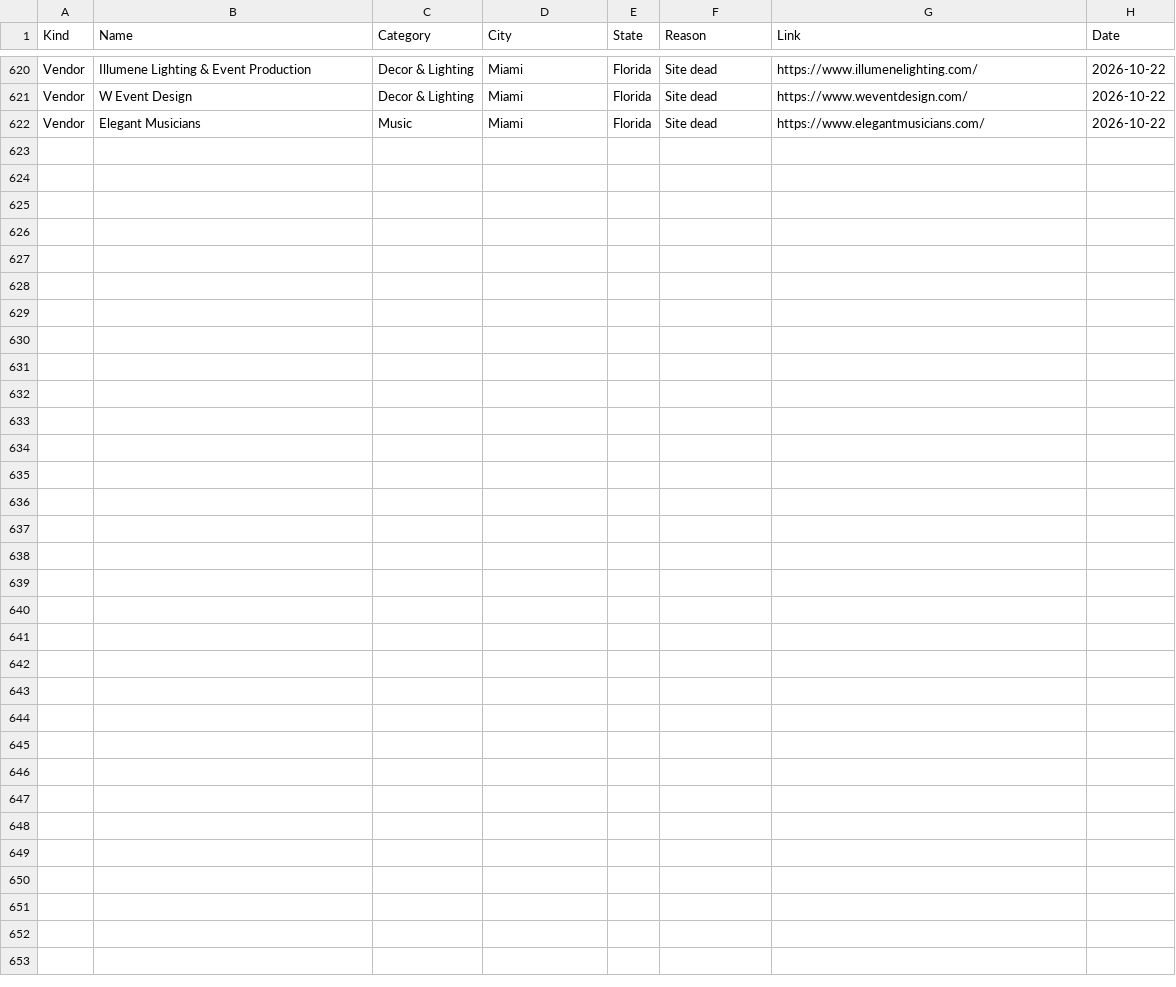
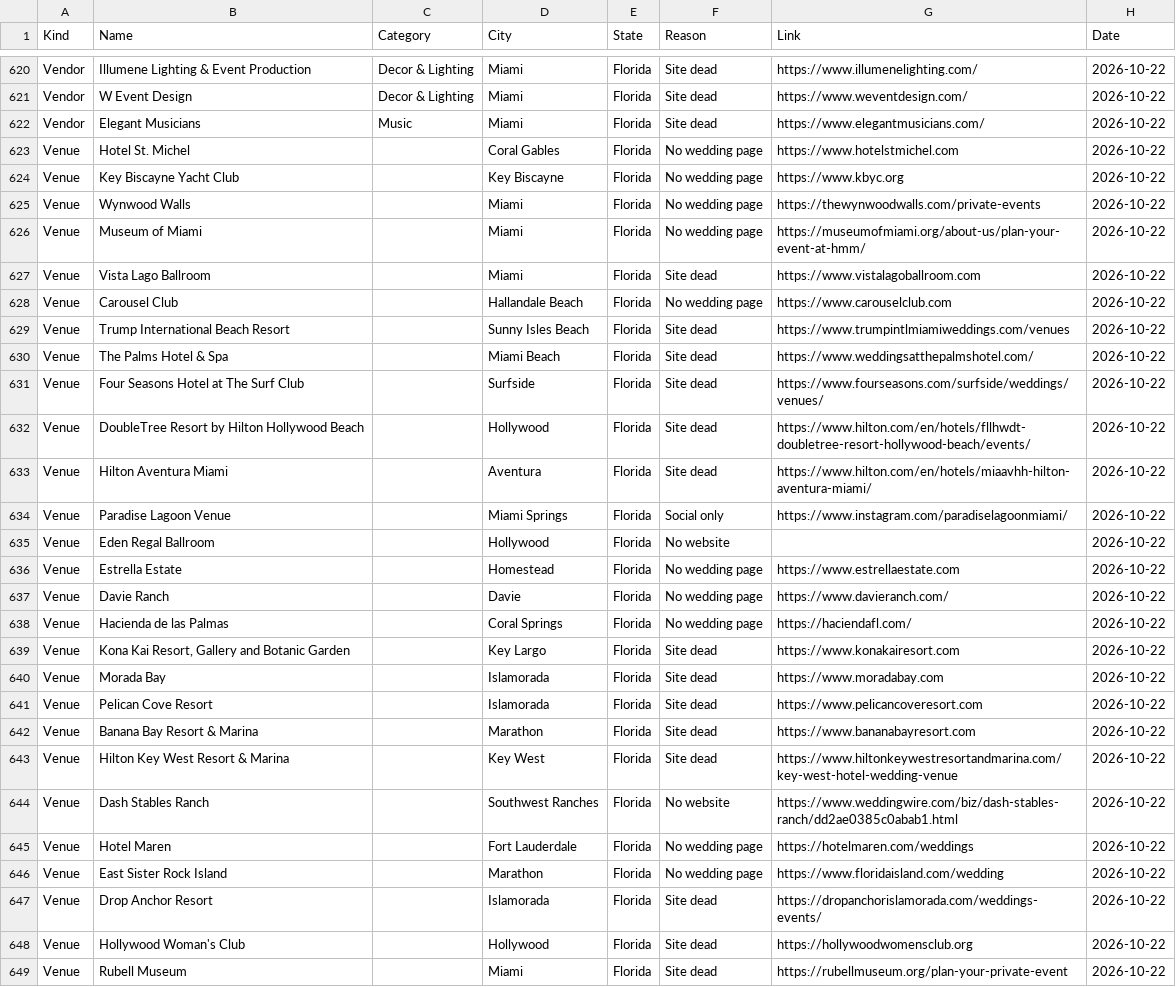
Before and after one commit to dukemackle/Wedding-Build, a TSV file: src/lib/batches/skipped/florida.tsv, drawn as a sheet; only a part is shown, gaps mark what is left out.

```diff
--- a/src/lib/batches/skipped/florida.tsv
+++ b/src/lib/batches/skipped/florida.tsv
@@ -622 +622,28 @@ Vendor	W Event Design	Decor & Lighting	Miami	Florida	Site dead	https://www.weven
 Vendor	Elegant Musicians	Music	Miami	Florida	Site dead	https://www.elegantmusicians.com/	2026-10-22
+Venue	Hotel St. Michel		Coral Gables	Florida	No wedding page	https://www.hotelstmichel.com	2026-10-22
+Venue	Key Biscayne Yacht Club		Key Biscayne	Florida	No wedding page	https://www.kbyc.org	2026-10-22
+Venue	Wynwood Walls		Miami	Florida	No wedding page	https://thewynwoodwalls.com/private-events	2026-10-22
+Venue	Museum of Miami		Miami	Florida	No wedding page	https://museumofmiami.org/about-us/plan-your-event-at-hmm/	2026-10-22
+Venue	Vista Lago Ballroom		Miami	Florida	Site dead	https://www.vistalagoballroom.com	2026-10-22
+Venue	Carousel Club		Hallandale Beach	Florida	No wedding page	https://www.carouselclub.com	2026-10-22
+Venue	Trump International Beach Resort		Sunny Isles Beach	Florida	Site dead	https://www.trumpintlmiamiweddings.com/venues	2026-10-22
+Venue	The Palms Hotel & Spa		Miami Beach	Florida	Site dead	https://www.weddingsatthepalmshotel.com/	2026-10-22
+Venue	Four Seasons Hotel at The Surf Club		Surfside	Florida	Site dead	https://www.fourseasons.com/surfside/weddings/venues/	2026-10-22
+Venue	DoubleTree Resort by Hilton Hollywood Beach		Hollywood	Florida	Site dead	https://www.hilton.com/en/hotels/fllhwdt-doubletree-resort-hollywood-beach/events/	2026-10-22
+Venue	Hilton Aventura Miami		Aventura	Florida	Site dead	https://www.hilton.com/en/hotels/miaavhh-hilton-aventura-miami/	2026-10-22
+Venue	Paradise Lagoon Venue		Miami Springs	Florida	Social only	https://www.instagram.com/paradiselagoonmiami/	2026-10-22
+Venue	Eden Regal Ballroom		Hollywood	Florida	No website		2026-10-22
+Venue	Estrella Estate		Homestead	Florida	No wedding page	https://www.estrellaestate.com	2026-10-22
+Venue	Davie Ranch		Davie	Florida	No wedding page	https://www.davieranch.com/	2026-10-22
+Venue	Hacienda de las Palmas		Coral Springs	Florida	No wedding page	https://haciendafl.com/	2026-10-22
+Venue	Kona Kai Resort, Gallery and Botanic Garden		Key Largo	Florida	Site dead	https://www.konakairesort.com	2026-10-22
+Venue	Morada Bay		Islamorada	Florida	Site dead	https://www.moradabay.com	2026-10-22
+Venue	Pelican Cove Resort		Islamorada	Florida	Site dead	https://www.pelicancoveresort.com	2026-10-22
+Venue	Banana Bay Resort & Marina		Marathon	Florida	Site dead	https://www.bananabayresort.com	2026-10-22
+Venue	Hilton Key West Resort & Marina		Key West	Florida	Site dead	https://www.hiltonkeywestresortandmarina.com/key-west-hotel-wedding-venue	2026-10-22
+Venue	Dash Stables Ranch		Southwest Ranches	Florida	No website	https://www.weddingwire.com/biz/dash-stables-ranch/dd2ae0385c0abab1.html	2026-10-22
+Venue	Hotel Maren		Fort Lauderdale	Florida	No wedding page	https://hotelmaren.com/weddings	2026-10-22
+Venue	East Sister Rock Island		Marathon	Florida	No wedding page	https://www.floridaisland.com/wedding	2026-10-22
+Venue	Drop Anchor Resort		Islamorada	Florida	Site dead	https://dropanchorislamorada.com/weddings-events/	2026-10-22
+Venue	Hollywood Woman's Club		Hollywood	Florida	Site dead	https://hollywoodwomensclub.org	2026-10-22
+Venue	Rubell Museum		Miami	Florida	Site dead	https://rubellmuseum.org/plan-your-private-event	2026-10-22
```
Also changed, not shown: 1 other file.
